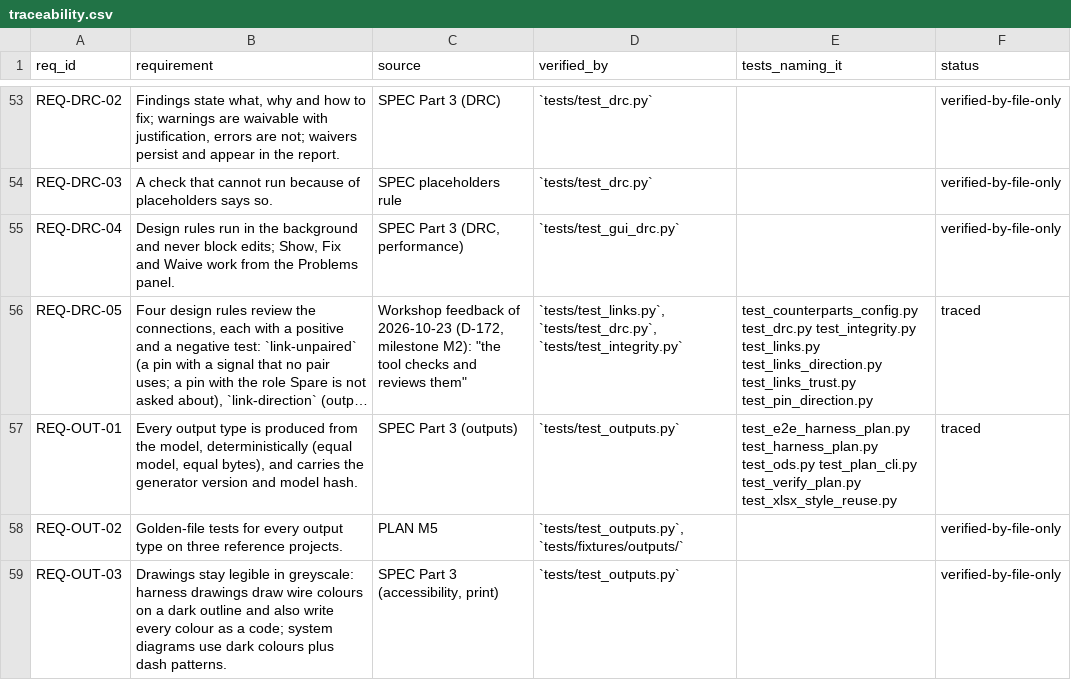
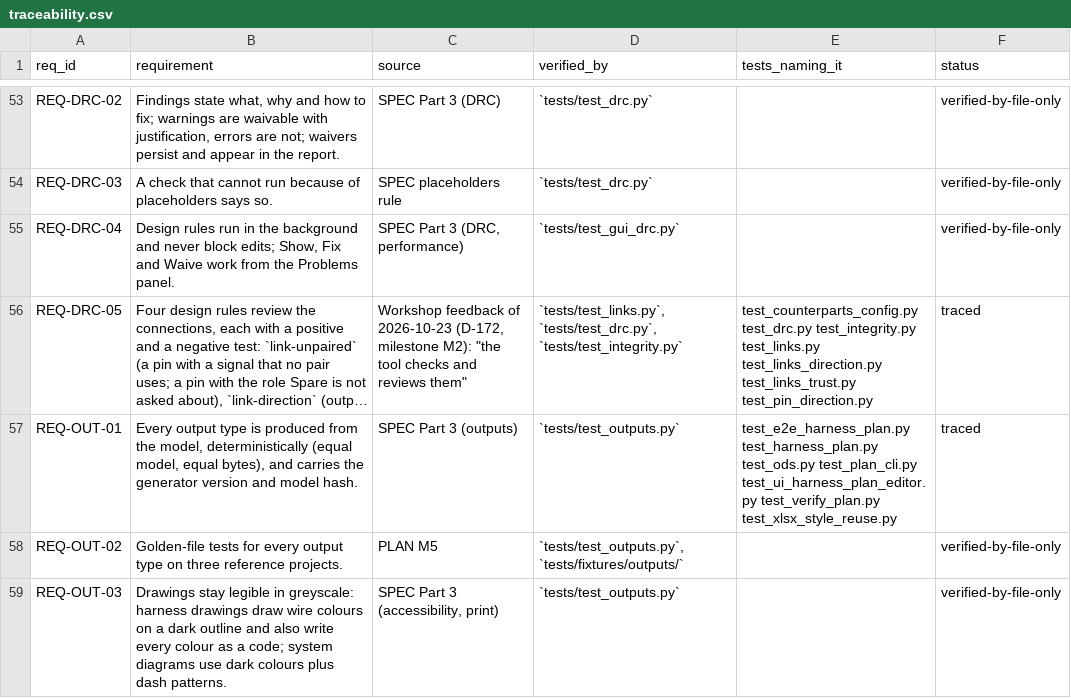
Before and after one commit to 0h3xn4/wireviz_harness-design-studio, a CSV file: HarnessDesignStudio/compliance/traceability.csv, drawn as a sheet; only a part is shown, gaps mark what is left out; long unchanged cells end in …; the diff names each change by its address in the sheet, - before the commit and + after, or states it on an @@ line.

```diff
--- a/HarnessDesignStudio/compliance/traceability.csv
+++ b/HarnessDesignStudio/compliance/traceability.csv
-E57 (tests_naming_it): …test_ods.py test_plan_cli.py test_verify_plan.py test_xlsx_style_reuse.py
+E57 (tests_naming_it): …test_ods.py test_plan_cli.py test_ui_harness_plan_editor.py test_verify_plan.py test_xlsx_style_reuse.py
```
Also changed, not shown: 16 other files.
